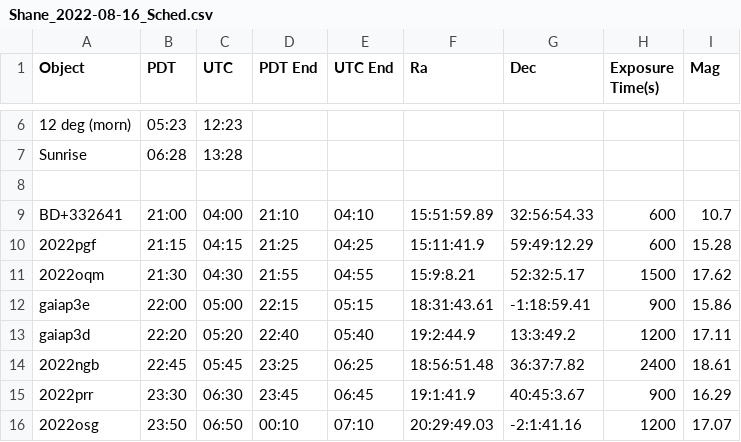
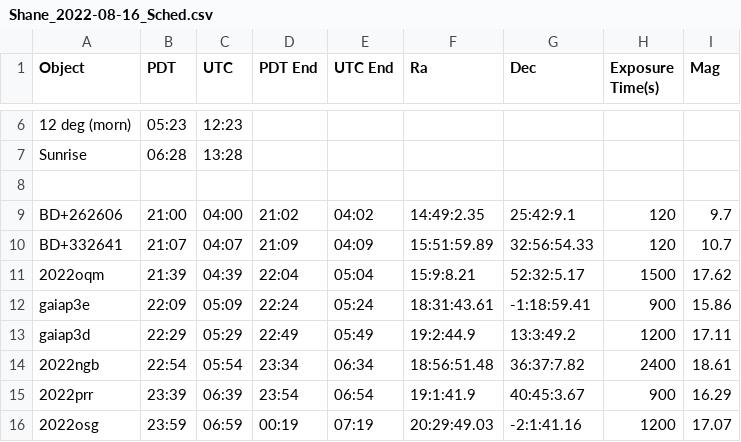
Before and after one commit to Majoburo/YSE_Scheduler, a CSV file: Shane_2022-08-16_Sched.csv, drawn as a sheet; only a part is shown, gaps mark what is left out; the diff covers the shown part only.

```diff
--- a/Shane_2022-08-16_Sched.csv
+++ b/Shane_2022-08-16_Sched.csv
@@ -8,9 +8,9 @@ Sunrise,06:28,13:28
 
-BD+332641,21:00,04:00,21:10,04:10,15:51:59.89,32:56:54.33,600,10.7
-2022pgf,21:15,04:15,21:25,04:25,15:11:41.9,59:49:12.29,600,15.28
-2022oqm,21:30,04:30,21:55,04:55,15:9:8.21,52:32:5.17,1500,17.62
-gaiap3e,22:00,05:00,22:15,05:15,18:31:43.61,-1:18:59.41,900,15.86
-gaiap3d,22:20,05:20,22:40,05:40,19:2:44.9,13:3:49.2,1200,17.11
-2022ngb,22:45,05:45,23:25,06:25,18:56:51.48,36:37:7.82,2400,18.61
-2022prr,23:30,06:30,23:45,06:45,19:1:41.9,40:45:3.67,900,16.29
-2022osg,23:50,06:50,00:10,07:10,20:29:49.03,-2:1:41.16,1200,17.07
+BD+262606,21:00,04:00,21:02,04:02,14:49:2.35,25:42:9.1,120,9.7
+BD+332641,21:07,04:07,21:09,04:09,15:51:59.89,32:56:54.33,120,10.7
+2022oqm,21:39,04:39,22:04,05:04,15:9:8.21,52:32:5.17,1500,17.62
+gaiap3e,22:09,05:09,22:24,05:24,18:31:43.61,-1:18:59.41,900,15.86
+gaiap3d,22:29,05:29,22:49,05:49,19:2:44.9,13:3:49.2,1200,17.11
+2022ngb,22:54,05:54,23:34,06:34,18:56:51.48,36:37:7.82,2400,18.61
+2022prr,23:39,06:39,23:54,06:54,19:1:41.9,40:45:3.67,900,16.29
+2022osg,23:59,06:59,00:19,07:19,20:29:49.03,-2:1:41.16,1200,17.07
```
Also changed, not shown: 3 added rows, 1 removed row and 20 edited cells elsewhere in this file, 5 other files.
